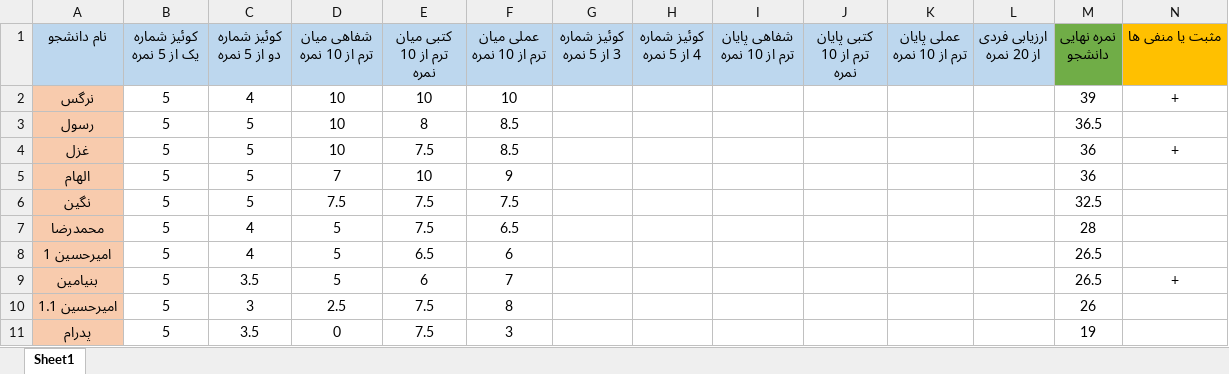
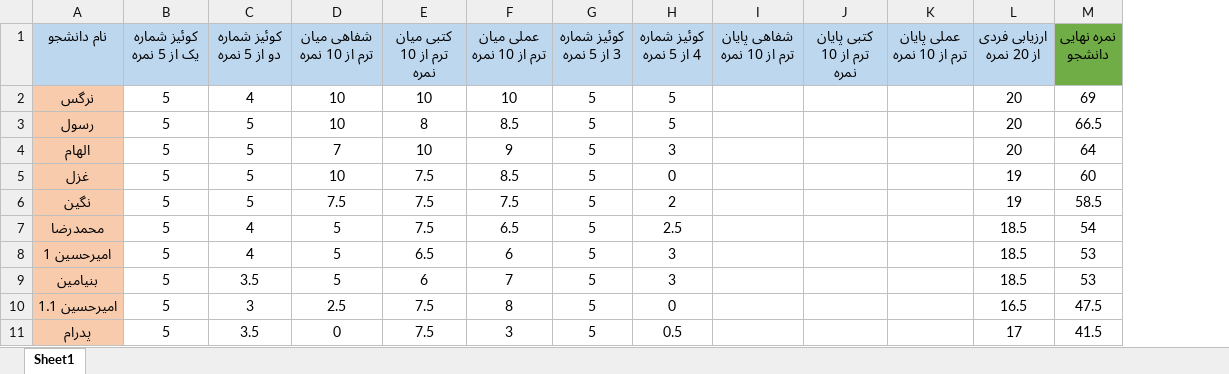
Before and after one commit to alireza-hashemii/CourseContent, an Excel workbook: Additional Helping Files/marks-106.xlsx, sheet Sheet1, drawn as a sheet; values as stored, in another font and other column widths than the file's, no borders; removed rows and columns are numbered as before the commit, all else as after; the diff names each change by its address in the sheet, - before the commit and + after, or states it on an @@ line.

Commit message:
marks 106 updated

```diff
--- a/Additional Helping Files/marks-106.xlsx (sheet Sheet1)
+++ b/Additional Helping Files/marks-106.xlsx (sheet Sheet1)
-column N (مثبت یا منفی ها), row 2: +; row 9: +
-G2:G3 (کوئیز شماره 3 از 5 نمره): (empty)
+G2:G3 (کوئیز شماره 3 از 5 نمره): 5
-H2:H3 (کوئیز شماره 4 از 5 نمره): (empty)
+H2:H3 (کوئیز شماره 4 از 5 نمره): 5
-L2:L3 (ارزیابی فردی از 20 نمره): (empty)
+L2:L3 (ارزیابی فردی از 20 نمره): 20
-M2 (نمره نهایی دانشجو): 39
+M2 (نمره نهایی دانشجو): 69
-M3 (نمره نهایی دانشجو): 36.5
+M3 (نمره نهایی دانشجو): 66.5
-row 4: غزل | 5 | 5 | 10 | 7.5 | 8.5 |  |  |  |  |  |  | 36 | +
-G4 (کوئیز شماره 3 از 5 نمره): (empty)
+G4 (کوئیز شماره 3 از 5 نمره): 5
-H4 (کوئیز شماره 4 از 5 نمره): (empty)
+H4 (کوئیز شماره 4 از 5 نمره): 3
-L4 (ارزیابی فردی از 20 نمره): (empty)
+L4 (ارزیابی فردی از 20 نمره): 20
-M4 (نمره نهایی دانشجو): 36
+M4 (نمره نهایی دانشجو): 64
+row 5: غزل | 5 | 5 | 10 | 7.5 | 8.5 | 5 | 0 |  |  |  | 19 | 60
-G6:G11 (کوئیز شماره 3 از 5 نمره): (empty)
+G6:G11 (کوئیز شماره 3 از 5 نمره): 5
-H6 (کوئیز شماره 4 از 5 نمره): (empty)
+H6 (کوئیز شماره 4 از 5 نمره): 2
-L6 (ارزیابی فردی از 20 نمره): (empty)
+L6 (ارزیابی فردی از 20 نمره): 19
-M6 (نمره نهایی دانشجو): 32.5
+M6 (نمره نهایی دانشجو): 58.5
-H7 (کوئیز شماره 4 از 5 نمره): (empty)
+H7 (کوئیز شماره 4 از 5 نمره): 2.5
-L7:L9 (ارزیابی فردی از 20 نمره): (empty)
+L7:L9 (ارزیابی فردی از 20 نمره): 18.5
-M7 (نمره نهایی دانشجو): 28
+M7 (نمره نهایی دانشجو): 54
-H8:H9 (کوئیز شماره 4 از 5 نمره): (empty)
+H8:H9 (کوئیز شماره 4 از 5 نمره): 3
-M8:M9 (نمره نهایی دانشجو): 26.5
+M8:M9 (نمره نهایی دانشجو): 53
-H10 (کوئیز شماره 4 از 5 نمره): (empty)
+H10 (کوئیز شماره 4 از 5 نمره): 0
-L10 (ارزیابی فردی از 20 نمره): (empty)
+L10 (ارزیابی فردی از 20 نمره): 16.5
-M10 (نمره نهایی دانشجو): 26
+M10 (نمره نهایی دانشجو): 47.5
-H11 (کوئیز شماره 4 از 5 نمره): (empty)
+H11 (کوئیز شماره 4 از 5 نمره): 0.5
-L11 (ارزیابی فردی از 20 نمره): (empty)
+L11 (ارزیابی فردی از 20 نمره): 17
-M11 (نمره نهایی دانشجو): 19
+M11 (نمره نهایی دانشجو): 41.5
```
